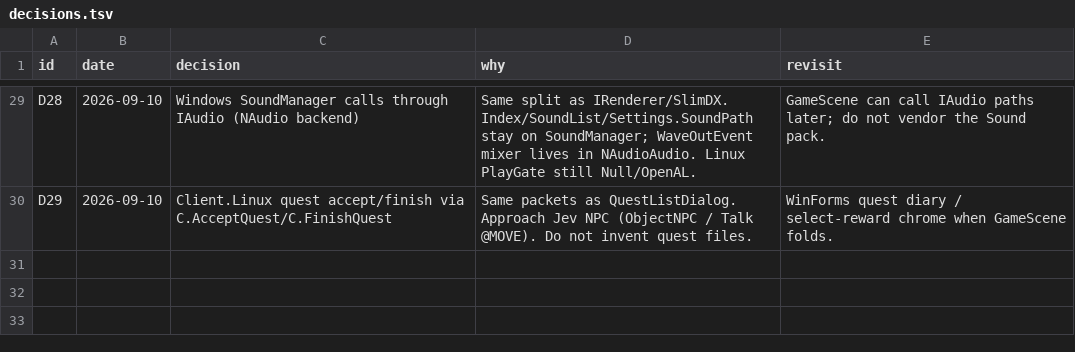
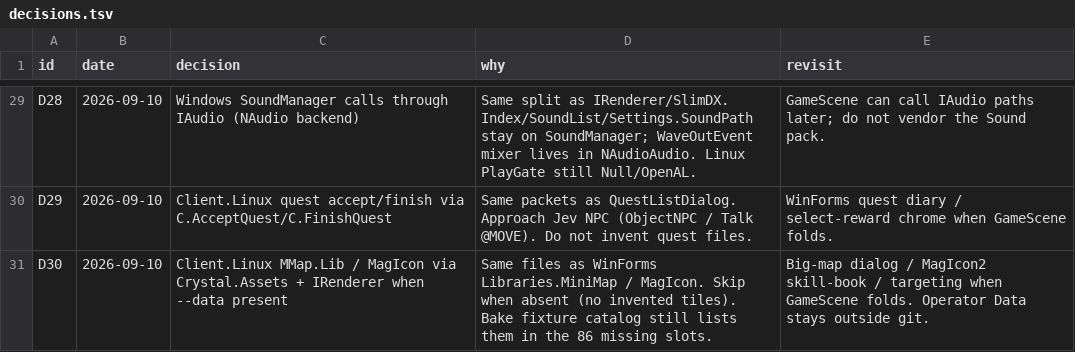
Before and after one commit to limin640/Crystal, a TSV file: docs/linux-client/decisions.tsv, drawn as a sheet; only a part is shown, gaps mark what is left out.

```diff
--- a/docs/linux-client/decisions.tsv
+++ b/docs/linux-client/decisions.tsv
@@ -30 +30,2 @@ D28	2026-09-10	Windows SoundManager calls through IAudio (NAudio backend)	Same s
 D29	2026-09-10	Client.Linux quest accept/finish via C.AcceptQuest/C.FinishQuest	Same packets as QuestListDialog. Approach Jev NPC (ObjectNPC / Talk @MOVE). Do not invent quest files.	WinForms quest diary / select-reward chrome when GameScene folds.
+D30	2026-09-10	Client.Linux MMap.Lib / MagIcon via Crystal.Assets + IRenderer when --data present	Same files as WinForms Libraries.MiniMap / MagIcon. Skip when absent (no invented tiles). Bake fixture catalog still lists them in the 86 missing slots.	Big-map dialog / MagIcon2 skill-book / targeting when GameScene folds. Operator Data stays outside git.
```
Also changed, not shown: 8 other files.
